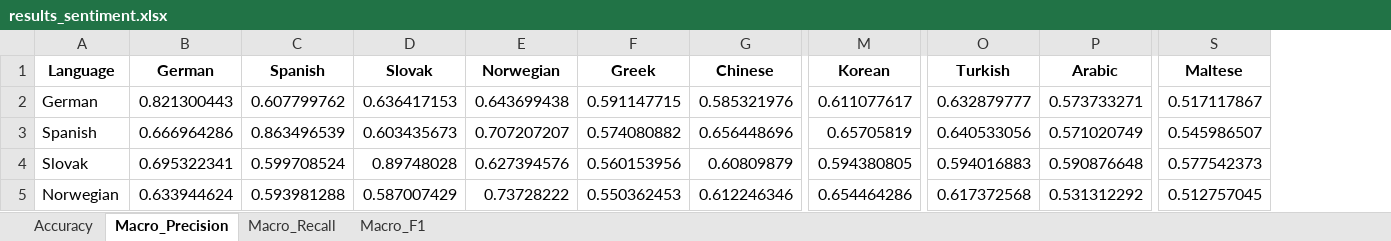
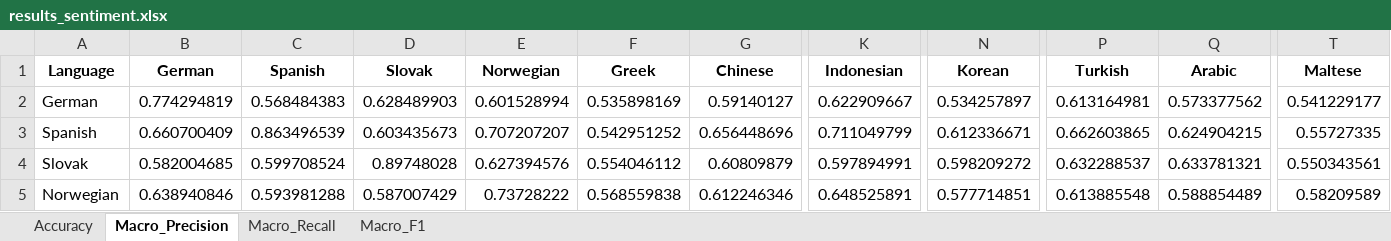
Before and after one commit to jerbarnes/typology_of_crosslingual, an Excel workbook: results/acl/mbert/results_sentiment.xlsx, sheet Macro_Precision, drawn as a sheet; only a part is shown, gaps mark what is left out; values as stored, in another font and other column widths than the file's, no borders; addresses are those after the commit; the diff covers the shown part only; the diff names each change by its address in the sheet, - before the commit and + after, or states it on an @@ line.

```diff
--- a/results/acl/mbert/results_sentiment.xlsx (sheet Macro_Precision)
+++ b/results/acl/mbert/results_sentiment.xlsx (sheet Macro_Precision)
+column K (Indonesian), rows 2-5: 0.622909667 | 0.711049799 | 0.597894991 | 0.648525891
-B2 (German): 0.821300443
+B2 (German): 0.774294819
-C2 (Spanish): 0.607799762
+C2 (Spanish): 0.568484383
-D2 (Slovak): 0.636417153
+D2 (Slovak): 0.628489903
-E2 (Norwegian): 0.643699438
+E2 (Norwegian): 0.601528994
-F2 (Greek): 0.591147715
+F2 (Greek): 0.535898169
-G2 (Chinese): 0.585321976
+G2 (Chinese): 0.59140127
-N2 (Korean): 0.611077617
+N2 (Korean): 0.534257897
-P2 (Turkish): 0.632879777
+P2 (Turkish): 0.613164981
-Q2 (Arabic): 0.573733271
+Q2 (Arabic): 0.573377562
-T2 (Maltese): 0.517117867
+T2 (Maltese): 0.541229177
-B3 (German): 0.666964286
+B3 (German): 0.660700409
-F3 (Greek): 0.574080882
+F3 (Greek): 0.542951252
-N3 (Korean): 0.65705819
+N3 (Korean): 0.612336671
-P3 (Turkish): 0.640533056
+P3 (Turkish): 0.662603865
-Q3 (Arabic): 0.571020749
+Q3 (Arabic): 0.624904215
-T3 (Maltese): 0.545986507
+T3 (Maltese): 0.55727335
-B4 (German): 0.695322341
+B4 (German): 0.582004685
-F4 (Greek): 0.560153956
+F4 (Greek): 0.554046112
-N4 (Korean): 0.594380805
+N4 (Korean): 0.598209272
-P4 (Turkish): 0.594016883
+P4 (Turkish): 0.632288537
-Q4 (Arabic): 0.590876648
+Q4 (Arabic): 0.633781321
-T4 (Maltese): 0.577542373
+T4 (Maltese): 0.550343561
-B5 (German): 0.633944624
+B5 (German): 0.638940846
-F5 (Greek): 0.550362453
+F5 (Greek): 0.568559838
-N5 (Korean): 0.654464286
+N5 (Korean): 0.577714851
-P5 (Turkish): 0.617372568
+P5 (Turkish): 0.613885548
-Q5 (Arabic): 0.531312292
+Q5 (Arabic): 0.588854489
-T5 (Maltese): 0.512757045
+T5 (Maltese): 0.58209589
```
Also changed, not shown: 169 edited cells elsewhere in this sheet, sheet Macro_Recall, sheet Accuracy, sheet Macro_F1, results/acl/baselines_sentiment.xlsx, 6 other files.
